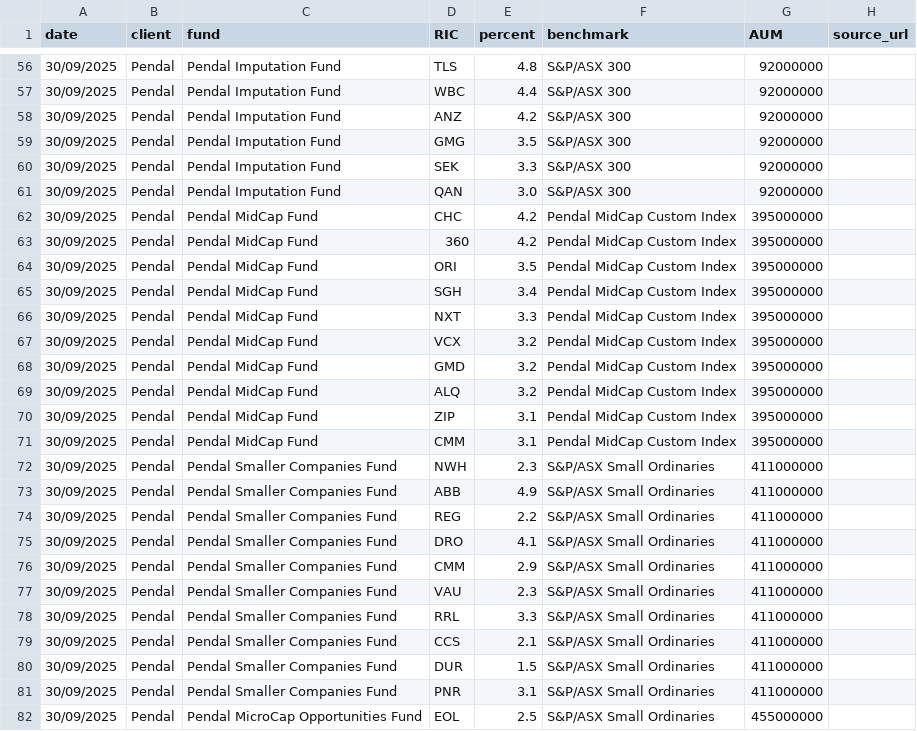
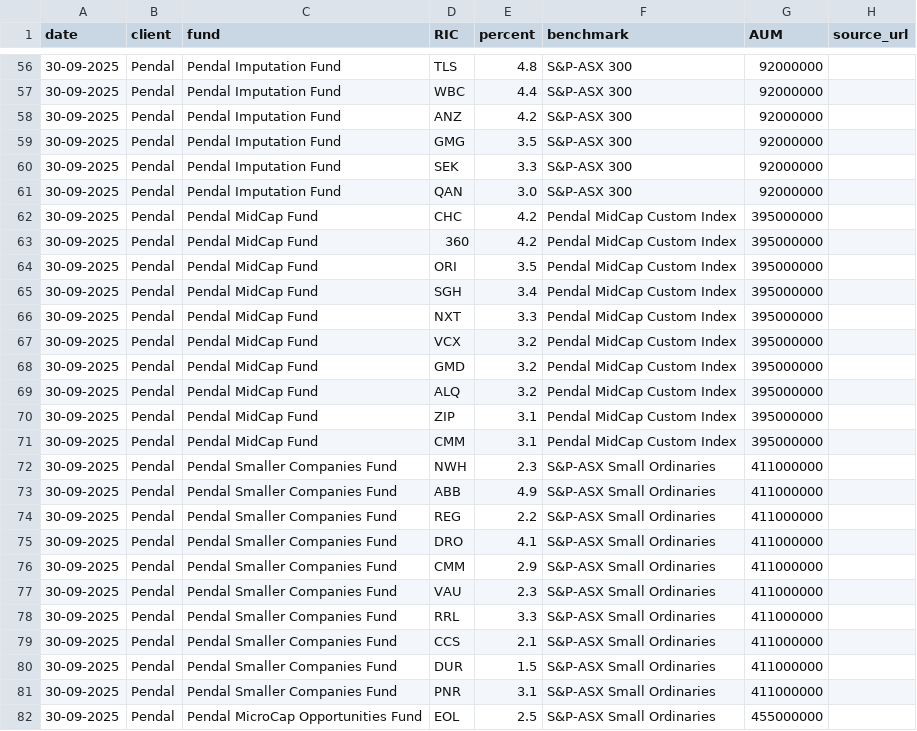
Before and after one commit to duriandaniel/wilsonmonthly, a CSV file: csvs/pendlesept.csv, drawn as a sheet; only a part is shown, gaps mark what is left out; the diff covers the shown part only.

```diff
--- a/csvs/pendlesept.csv
+++ b/csvs/pendlesept.csv
@@ -56,27 +56,27 @@ date,client,fund,RIC,percent,benchmark,AUM,source_url
-30/09/2025,Pendal,Pendal Imputation Fund,TLS,4.8,S&P/ASX 300,92000000,
-30/09/2025,Pendal,Pendal Imputation Fund,WBC,4.4,S&P/ASX 300,92000000,
-30/09/2025,Pendal,Pendal Imputation Fund,ANZ,4.2,S&P/ASX 300,92000000,
-30/09/2025,Pendal,Pendal Imputation Fund,GMG,3.5,S&P/ASX 300,92000000,
-30/09/2025,Pendal,Pendal Imputation Fund,SEK,3.3,S&P/ASX 300,92000000,
-30/09/2025,Pendal,Pendal Imputation Fund,QAN,3.0,S&P/ASX 300,92000000,
-30/09/2025,Pendal,Pendal MidCap Fund,CHC,4.2,Pendal MidCap Custom Index,395000000,
-30/09/2025,Pendal,Pendal MidCap Fund,360,4.2,Pendal MidCap Custom Index,395000000,
-30/09/2025,Pendal,Pendal MidCap Fund,ORI,3.5,Pendal MidCap Custom Index,395000000,
-30/09/2025,Pendal,Pendal MidCap Fund,SGH,3.4,Pendal MidCap Custom Index,395000000,
-30/09/2025,Pendal,Pendal MidCap Fund,NXT,3.3,Pendal MidCap Custom Index,395000000,
-30/09/2025,Pendal,Pendal MidCap Fund,VCX,3.2,Pendal MidCap Custom Index,395000000,
-30/09/2025,Pendal,Pendal MidCap Fund,GMD,3.2,Pendal MidCap Custom Index,395000000,
-30/09/2025,Pendal,Pendal MidCap Fund,ALQ,3.2,Pendal MidCap Custom Index,395000000,
-30/09/2025,Pendal,Pendal MidCap Fund,ZIP,3.1,Pendal MidCap Custom Index,395000000,
-30/09/2025,Pendal,Pendal MidCap Fund,CMM,3.1,Pendal MidCap Custom Index,395000000,
-30/09/2025,Pendal,Pendal Smaller Companies Fund,NWH,2.3,S&P/ASX Small Ordinaries,411000000,
-30/09/2025,Pendal,Pendal Smaller Companies Fund,ABB,4.9,S&P/ASX Small Ordinaries,411000000,
-30/09/2025,Pendal,Pendal Smaller Companies Fund,REG,2.2,S&P/ASX Small Ordinaries,411000000,
-30/09/2025,Pendal,Pendal Smaller Companies Fund,DRO,4.1,S&P/ASX Small Ordinaries,411000000,
-30/09/2025,Pendal,Pendal Smaller Companies Fund,CMM,2.9,S&P/ASX Small Ordinaries,411000000,
-30/09/2025,Pendal,Pendal Smaller Companies Fund,VAU,2.3,S&P/ASX Small Ordinaries,411000000,
-30/09/2025,Pendal,Pendal Smaller Companies Fund,RRL,3.3,S&P/ASX Small Ordinaries,411000000,
-30/09/2025,Pendal,Pendal Smaller Companies Fund,CCS,2.1,S&P/ASX Small Ordinaries,411000000,
-30/09/2025,Pendal,Pendal Smaller Companies Fund,DUR,1.5,S&P/ASX Small Ordinaries,411000000,
-30/09/2025,Pendal,Pendal Smaller Companies Fund,PNR,3.1,S&P/ASX Small Ordinaries,411000000,
-30/09/2025,Pendal,Pendal MicroCap Opportunities Fund,EOL,2.5,S&P/ASX Small Ordinaries,455000000,
+30-09-2025,Pendal,Pendal Imputation Fund,TLS,4.8,S&P-ASX 300,92000000,
+30-09-2025,Pendal,Pendal Imputation Fund,WBC,4.4,S&P-ASX 300,92000000,
+30-09-2025,Pendal,Pendal Imputation Fund,ANZ,4.2,S&P-ASX 300,92000000,
+30-09-2025,Pendal,Pendal Imputation Fund,GMG,3.5,S&P-ASX 300,92000000,
+30-09-2025,Pendal,Pendal Imputation Fund,SEK,3.3,S&P-ASX 300,92000000,
+30-09-2025,Pendal,Pendal Imputation Fund,QAN,3.0,S&P-ASX 300,92000000,
+30-09-2025,Pendal,Pendal MidCap Fund,CHC,4.2,Pendal MidCap Custom Index,395000000,
+30-09-2025,Pendal,Pendal MidCap Fund,360,4.2,Pendal MidCap Custom Index,395000000,
+30-09-2025,Pendal,Pendal MidCap Fund,ORI,3.5,Pendal MidCap Custom Index,395000000,
+30-09-2025,Pendal,Pendal MidCap Fund,SGH,3.4,Pendal MidCap Custom Index,395000000,
+30-09-2025,Pendal,Pendal MidCap Fund,NXT,3.3,Pendal MidCap Custom Index,395000000,
+30-09-2025,Pendal,Pendal MidCap Fund,VCX,3.2,Pendal MidCap Custom Index,395000000,
+30-09-2025,Pendal,Pendal MidCap Fund,GMD,3.2,Pendal MidCap Custom Index,395000000,
+30-09-2025,Pendal,Pendal MidCap Fund,ALQ,3.2,Pendal MidCap Custom Index,395000000,
+30-09-2025,Pendal,Pendal MidCap Fund,ZIP,3.1,Pendal MidCap Custom Index,395000000,
+30-09-2025,Pendal,Pendal MidCap Fund,CMM,3.1,Pendal MidCap Custom Index,395000000,
+30-09-2025,Pendal,Pendal Smaller Companies Fund,NWH,2.3,S&P-ASX Small Ordinaries,411000000,
+30-09-2025,Pendal,Pendal Smaller Companies Fund,ABB,4.9,S&P-ASX Small Ordinaries,411000000,
+30-09-2025,Pendal,Pendal Smaller Companies Fund,REG,2.2,S&P-ASX Small Ordinaries,411000000,
+30-09-2025,Pendal,Pendal Smaller Companies Fund,DRO,4.1,S&P-ASX Small Ordinaries,411000000,
+30-09-2025,Pendal,Pendal Smaller Companies Fund,CMM,2.9,S&P-ASX Small Ordinaries,411000000,
+30-09-2025,Pendal,Pendal Smaller Companies Fund,VAU,2.3,S&P-ASX Small Ordinaries,411000000,
+30-09-2025,Pendal,Pendal Smaller Companies Fund,RRL,3.3,S&P-ASX Small Ordinaries,411000000,
+30-09-2025,Pendal,Pendal Smaller Companies Fund,CCS,2.1,S&P-ASX Small Ordinaries,411000000,
+30-09-2025,Pendal,Pendal Smaller Companies Fund,DUR,1.5,S&P-ASX Small Ordinaries,411000000,
+30-09-2025,Pendal,Pendal Smaller Companies Fund,PNR,3.1,S&P-ASX Small Ordinaries,411000000,
+30-09-2025,Pendal,Pendal MicroCap Opportunities Fund,EOL,2.5,S&P-ASX Small Ordinaries,455000000,
```
Also changed, not shown: 142 edited cells elsewhere in this file.
